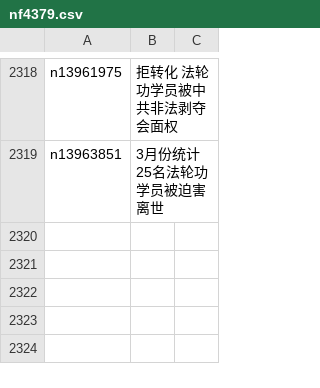
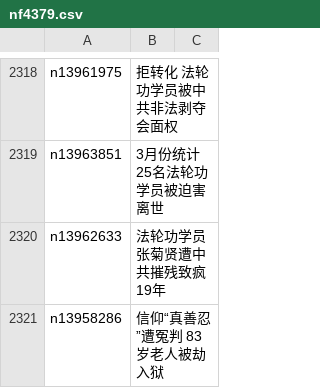
Before and after one commit to epic-marker/epoch-special, a CSV file: indexes/nf4379.csv, drawn as a sheet; only a part is shown, gaps mark what is left out; the diff names each change by its address in the sheet, - before the commit and + after, or states it on an @@ line.

```diff
--- a/indexes/nf4379.csv
+++ b/indexes/nf4379.csv
+row 2320: n13962633 | 法轮功学员张菊贤遭中共摧残致疯19年
+row 2321: n13958286 | 信仰“真善忍”遭冤判 83岁老人被劫入狱
```
Also changed, not shown: 22 other files.
